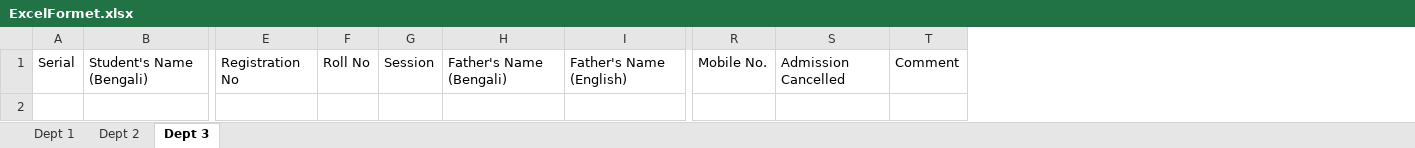
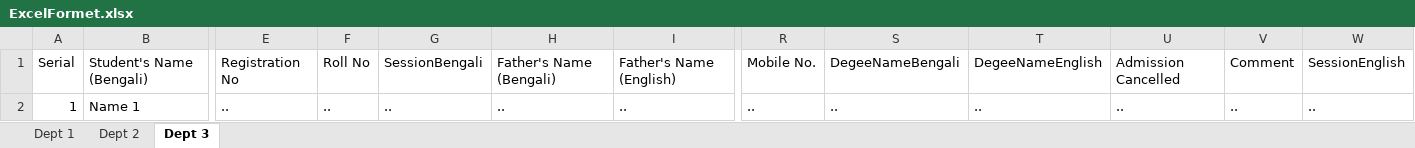
Before and after one commit to AbrarJahin/wpf-PdfExportFromExcel, an Excel workbook: RegistrationFormGenerator/Assets/ExcelFormet.xlsx, sheet Dept 3, drawn as a sheet; only a part is shown, gaps mark what is left out; values as stored, in another font and other column widths than the file's, no borders; removed rows and columns are numbered as before the commit, all else as after; rows hold the shown columns only; the diff names each change by its address in the sheet, - before the commit and + after, or states it on an @@ line.

```diff
--- a/RegistrationFormGenerator/Assets/ExcelFormet.xlsx (sheet Dept 3)
+++ b/RegistrationFormGenerator/Assets/ExcelFormet.xlsx (sheet Dept 3)
-column G, row 1: Session
+column G, row 1: SessionBengali
+column S, row 1: DegeeNameBengali
+column T, row 1: DegeeNameEnglish
+column W, row 1: SessionEnglish
+row 2: 1 | Name 1 | .. | .. | .. | .. | .. | .. | .. | .. | .. | .. | ..
```
Also changed, not shown: sheet Dept 2, sheet Dept 1, 6 other files.
